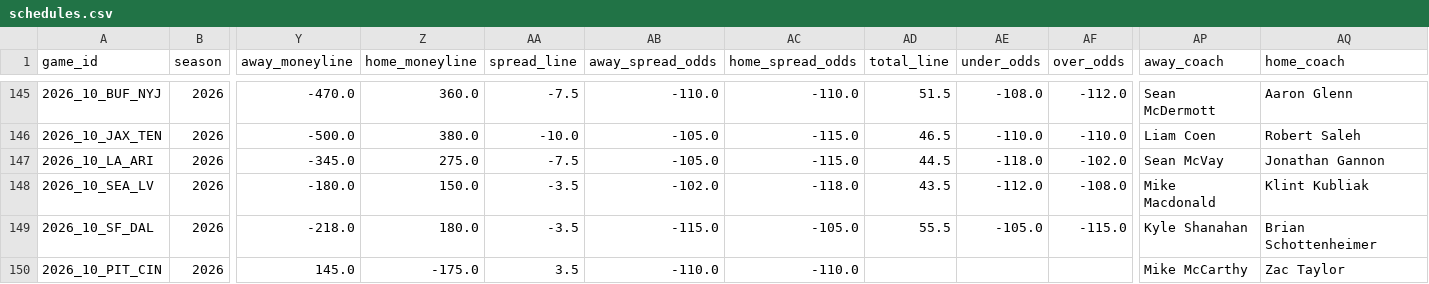
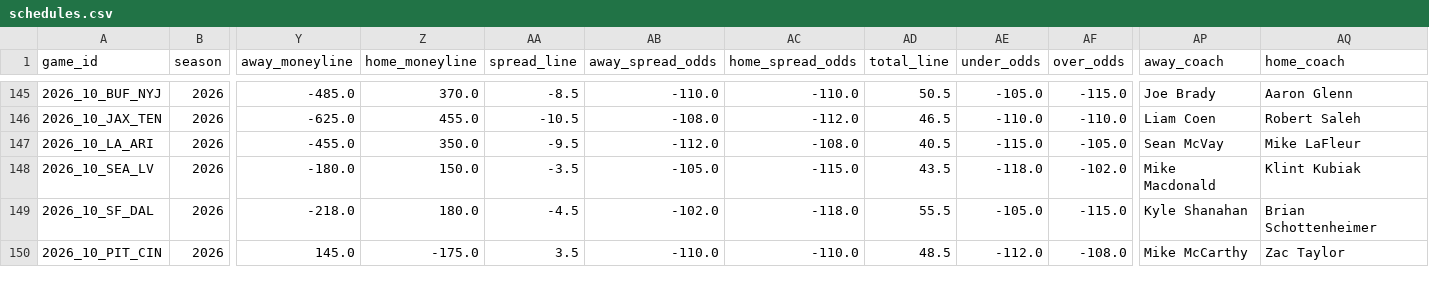
Before and after one commit to congini/gini-site, a CSV file: data/live_sources/schedules.csv, drawn as a sheet; only a part is shown, gaps mark what is left out; the diff covers the shown part only; the diff names each change by its address in the sheet, - before the commit and + after, or states it on an @@ line.

```diff
--- a/data/live_sources/schedules.csv
+++ b/data/live_sources/schedules.csv
-Y145 (away_moneyline): -470.0
+Y145 (away_moneyline): -485.0
-Z145 (home_moneyline): 360.0
+Z145 (home_moneyline): 370.0
-AA145 (spread_line): -7.5
+AA145 (spread_line): -8.5
-AD145 (total_line): 51.5
+AD145 (total_line): 50.5
-AE145 (under_odds): -108.0
+AE145 (under_odds): -105.0
-AF145 (over_odds): -112.0
+AF145 (over_odds): -115.0
-AP145 (away_coach): Sean McDermott
+AP145 (away_coach): Joe Brady
-Y146 (away_moneyline): -500.0
+Y146 (away_moneyline): -625.0
-Z146 (home_moneyline): 380.0
+Z146 (home_moneyline): 455.0
-AA146 (spread_line): -10.0
+AA146 (spread_line): -10.5
-AB146 (away_spread_odds): -105.0
+AB146 (away_spread_odds): -108.0
-AC146 (home_spread_odds): -115.0
+AC146 (home_spread_odds): -112.0
-Y147 (away_moneyline): -345.0
+Y147 (away_moneyline): -455.0
-Z147 (home_moneyline): 275.0
+Z147 (home_moneyline): 350.0
-AA147 (spread_line): -7.5
+AA147 (spread_line): -9.5
-AB147 (away_spread_odds): -105.0
+AB147 (away_spread_odds): -112.0
-AC147 (home_spread_odds): -115.0
+AC147 (home_spread_odds): -108.0
-AD147 (total_line): 44.5
+AD147 (total_line): 40.5
-AE147 (under_odds): -118.0
+AE147 (under_odds): -115.0
-AF147 (over_odds): -102.0
+AF147 (over_odds): -105.0
-AQ147 (home_coach): Jonathan Gannon
+AQ147 (home_coach): Mike LaFleur
-AB148 (away_spread_odds): -102.0
+AB148 (away_spread_odds): -105.0
-AC148 (home_spread_odds): -118.0
+AC148 (home_spread_odds): -115.0
-AE148 (under_odds): -112.0
+AE148 (under_odds): -118.0
-AF148 (over_odds): -108.0
+AF148 (over_odds): -102.0
-AQ148 (home_coach): Klint Kubliak
+AQ148 (home_coach): Klint Kubiak
-AA149 (spread_line): -3.5
+AA149 (spread_line): -4.5
-AB149 (away_spread_odds): -115.0
+AB149 (away_spread_odds): -102.0
-AC149 (home_spread_odds): -105.0
+AC149 (home_spread_odds): -118.0
-AD150 (total_line): (empty)
+AD150 (total_line): 48.5
-AE150 (under_odds): (empty)
+AE150 (under_odds): -112.0
-AF150 (over_odds): (empty)
+AF150 (over_odds): -108.0
```
Also changed, not shown: 127 edited cells elsewhere in this file, data/live_sources/contracts.csv, data/team_season_estat.csv, 10 other files.
